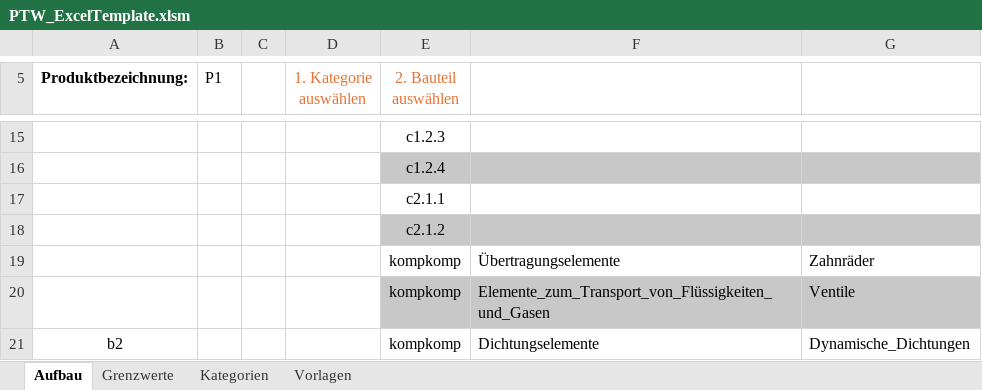
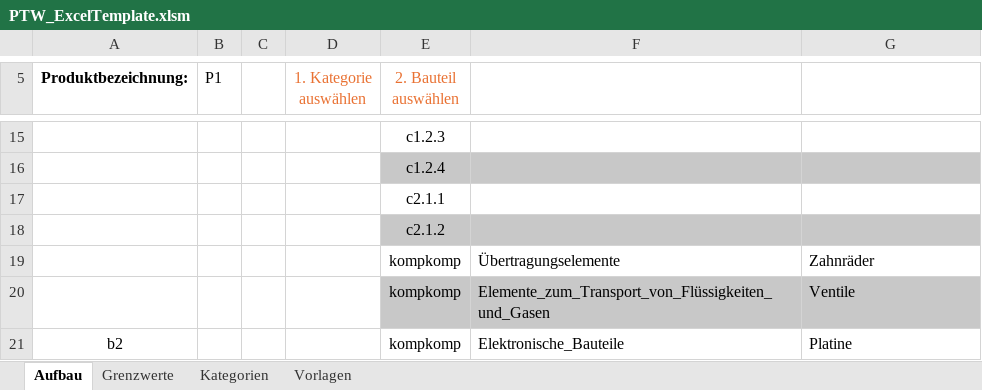
Before and after one commit to TU-DARMSTADT-BP-2025-64/ptw-evaluation-assist, an Excel workbook: src/lib/PTW_ExcelTemplate.xlsm, sheet Aufbau, drawn as a sheet; only a part is shown, gaps mark what is left out; values as stored, in another font and other column widths than the file's, no borders; charts and pictures and table styles not drawn; the diff names each change by its address in the sheet, - before the commit and + after, or states it on an @@ line.

Commit message:
fix: rename 'Maschinenelement' for 'Elektronische_Bauteile'

```diff
--- a/src/lib/PTW_ExcelTemplate.xlsm (sheet Aufbau)
+++ b/src/lib/PTW_ExcelTemplate.xlsm (sheet Aufbau)
-F21: Dichtungselemente
+F21: Elektronische_Bauteile
-G21: Dynamische_Dichtungen
+G21: Platine
```
Also changed, not shown: sheet Grenzwerte, sheet Vorlagen, sheet Kategorien, charts or pictures.
